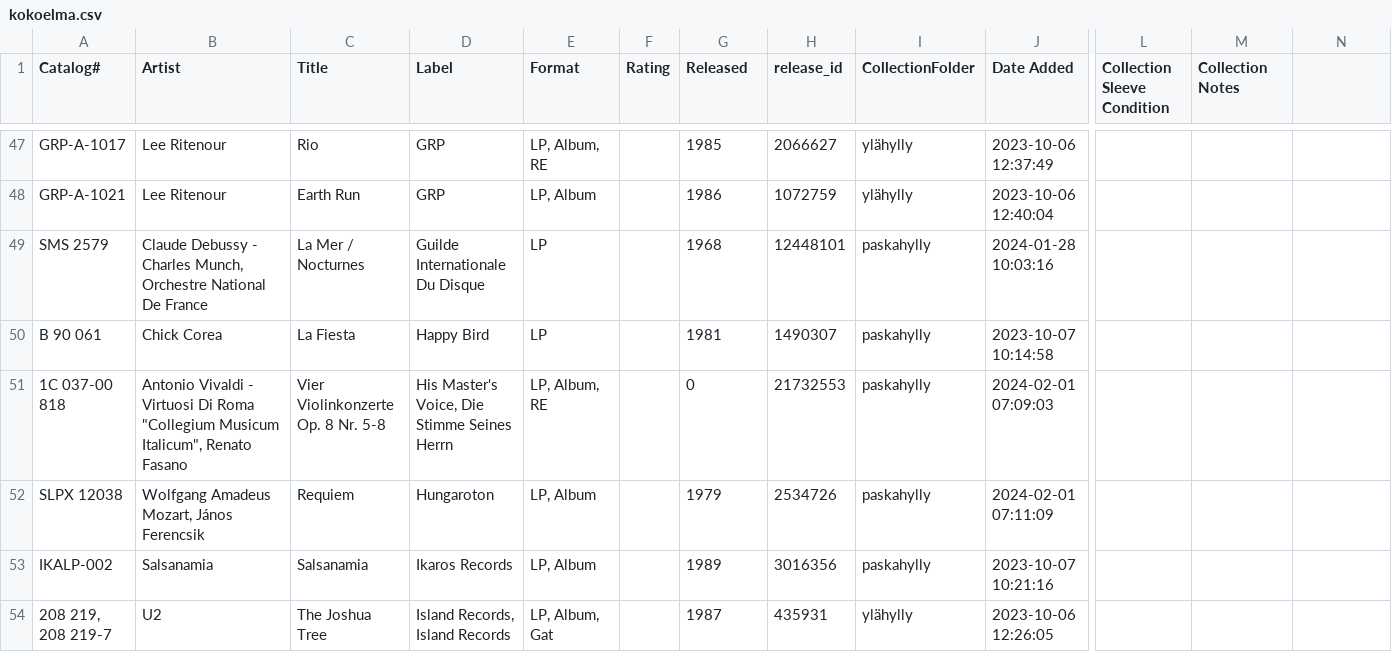
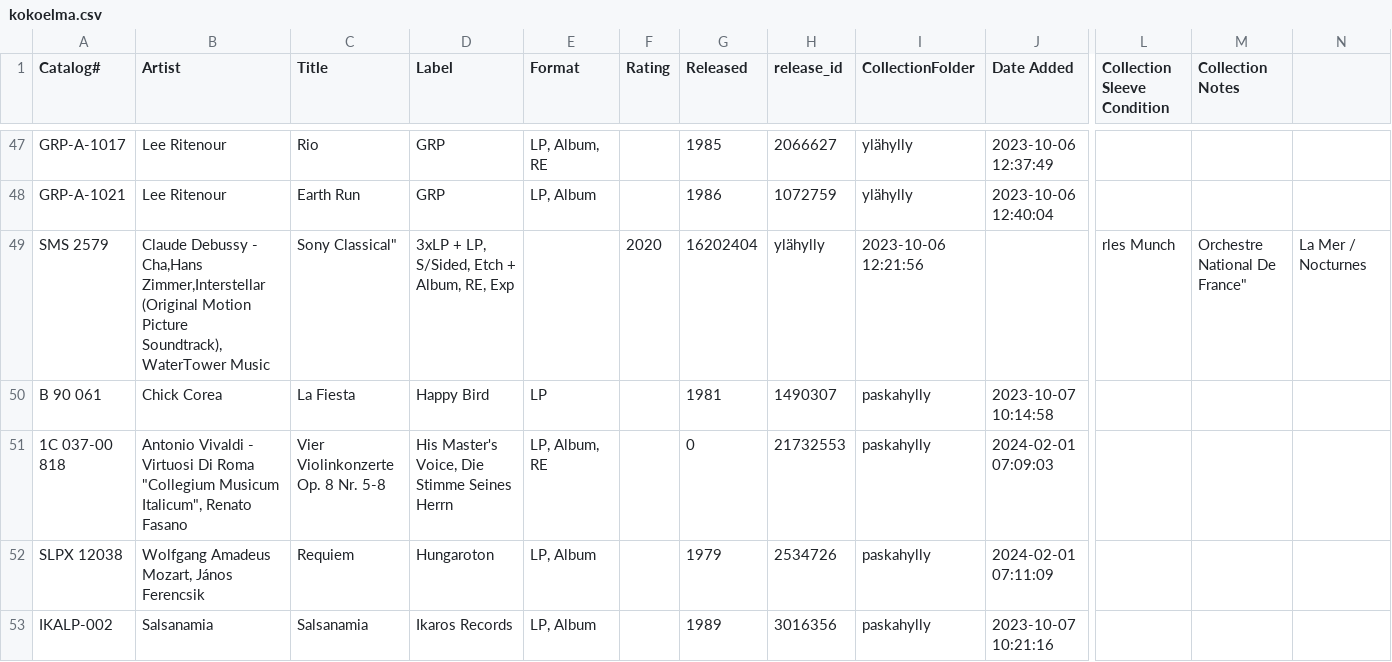
Before and after one commit to wadermelondog/LP_collection, a CSV file: kokoelma.csv, drawn as a sheet; only a part is shown, gaps mark what is left out; the shorter side is filled out with more unchanged rows; the diff covers the shown part only; the diff names each change by its address in the sheet, - before the commit and + after, or states it on an @@ line.

```diff
--- a/kokoelma.csv
+++ b/kokoelma.csv
-B49 (Artist): …Debussy - Charles Munch, Orchestre National De France
+B49 (Artist): …Debussy - Cha,Hans Zimmer,Interstellar (Original Motion Picture Soundtrack),WaterTower Music
-C49 (Title): La Mer / Nocturnes
+C49 (Title): Sony Classical"
-D49 (Label): Guilde Internationale Du Disque
+D49 (Label): 3xLP + LP, S/Sided, Etch + Album, RE, Exp
-E49 (Format): LP
+E49 (Format): (empty)
-F49 (Rating): (empty)
+F49 (Rating): 2020
-G49 (Released): 1968
+G49 (Released): 16202404
-H49 (release_id): 12448101
+H49 (release_id): ylähylly
-I49 (CollectionFolder): paskahylly
+I49 (CollectionFolder): 2023-10-06 12:21:56
-J49 (Date Added): 2024-01-28 10:03:16
+J49 (Date Added): (empty)
-L49 (Collection Sleeve Condition): (empty)
+L49 (Collection Sleeve Condition): rles Munch
-M49 (Collection Notes): (empty)
+M49 (Collection Notes): Orchestre National De France"
-N49: (empty)
+N49: La Mer / Nocturnes
```
Also changed, not shown: 6 edited cells elsewhere in this file, 1 other file.
